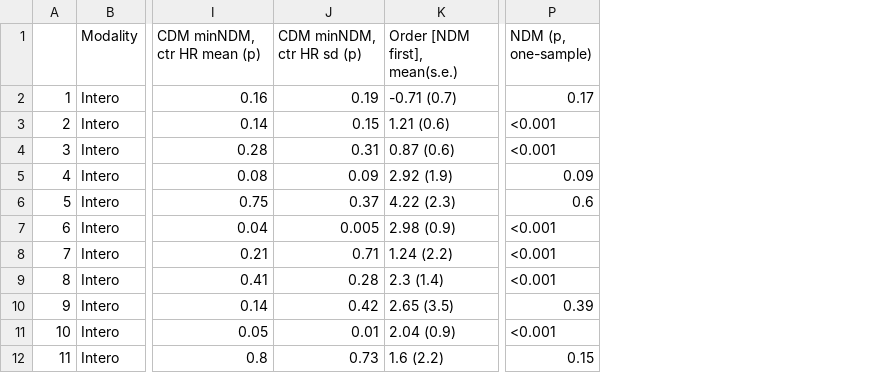
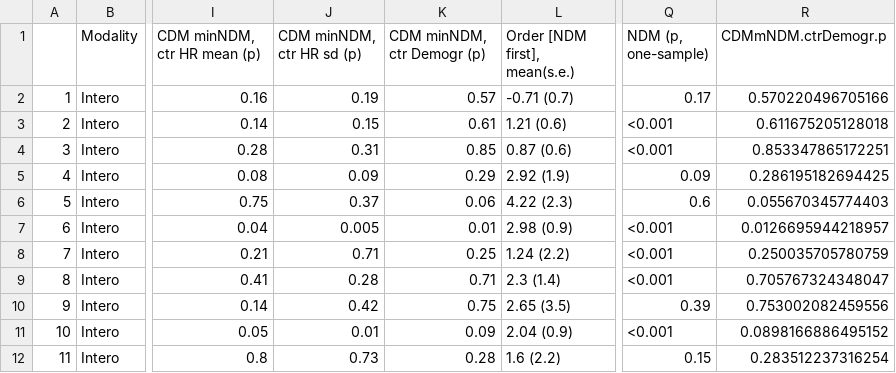
Before and after one commit to SchollJ/Cardio_forPublication, a CSV file: Results/Stats_cardio/Interoception_NDMCDMcomparisons_supplements_noConf.csv, drawn as a sheet; only a part is shown, gaps mark what is left out; the diff names each change by its address in the sheet, - before the commit and + after, or states it on an @@ line.

```diff
--- a/Results/Stats_cardio/Interoception_NDMCDMcomparisons_supplements_noConf.csv
+++ b/Results/Stats_cardio/Interoception_NDMCDMcomparisons_supplements_noConf.csv
+column K (CDM minNDM, ctr Demogr (p)), rows 2-12: 0.57 | 0.61 | 0.85 | 0.29 | 0.06 | 0.01 | 0.25 | 0.71 | 0.75 | 0.09 | 0.28
+column R (CDMmNDM.ctrDemogr.p), rows 2-12: 0.570220496705166 | 0.611675205128018 | 0.853347865172251 | 0.286195182694425 | 0.055670345774403 | 0.0126695944218957 | 0.250035705780759 | 0.705767324348047 | 0.753002082459556 | 0.0898166886495152 | 0.283512237316254
```
Also changed, not shown: Data_preprocessed/Interoception_Regression_withinSubjRegression.csv, Results/Stats_cardio/Interoception_NDMCDMcomparisons_mainText_controlAnalyses.csv, 54 other files.
